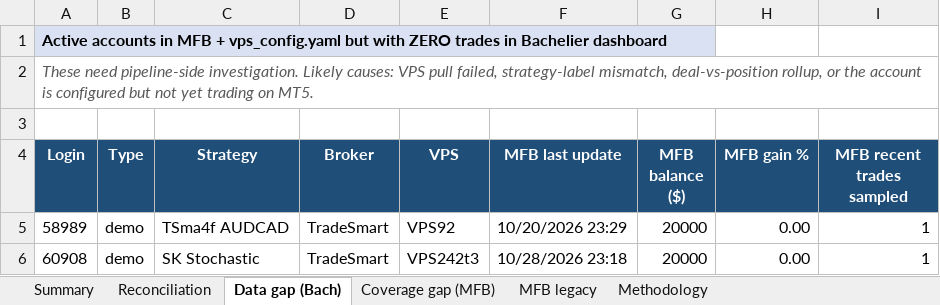
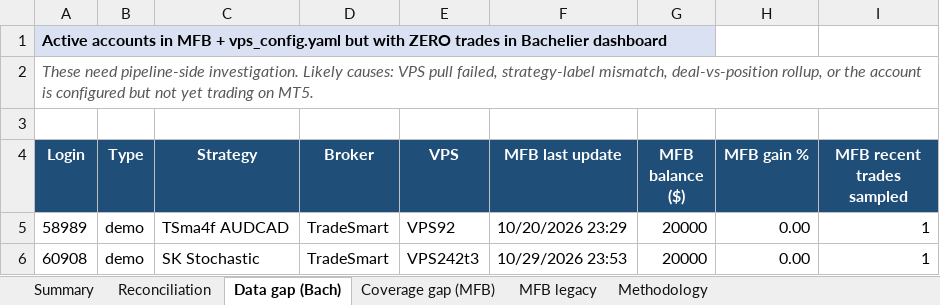
Before and after one commit to TheCryptocrat/bachelier-dashboards, an Excel workbook: MFB_Bachelier_Reconciliation_latest.xlsx, sheet Data gap (Bach), drawn as a sheet; values as stored, in another font and other column widths than the file's, no borders; the diff names each change by its address in the sheet, - before the commit and + after, or states it on an @@ line.

```diff
--- a/MFB_Bachelier_Reconciliation_latest.xlsx (sheet Data gap (Bach))
+++ b/MFB_Bachelier_Reconciliation_latest.xlsx (sheet Data gap (Bach))
-F6 (MFB last update): 10/28/2026 23:18
+F6 (MFB last update): 10/29/2026 23:53
```
Also changed, not shown: sheet Reconciliation, sheet MFB legacy, sheet Summary, 8 other files.
